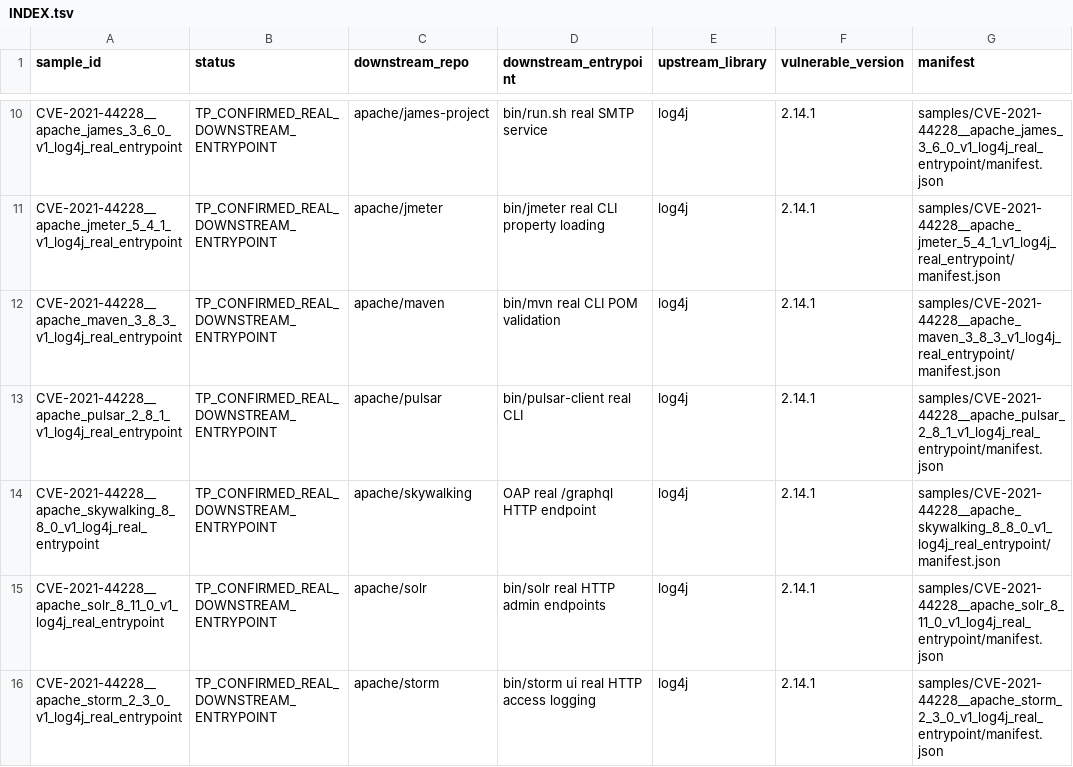
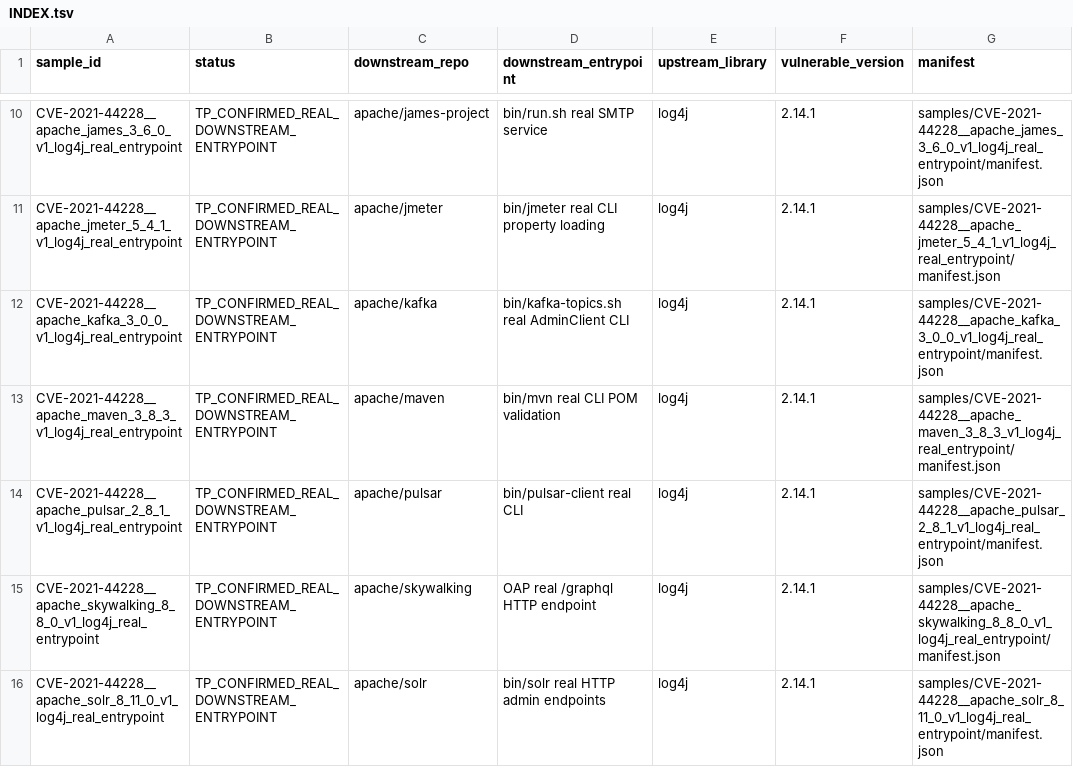
Before and after one commit to Dilrevx/apache-cves, a TSV file: tmp/ljl-v1-downstream-insertions/INDEX.tsv, drawn as a sheet; only a part is shown, gaps mark what is left out; the shorter side is filled out with more unchanged rows; the diff names each change by its address in the sheet, - before the commit and + after, or states it on an @@ line.

Commit message:
Add Kafka log4j v1 downstream insertion

```diff
--- a/tmp/ljl-v1-downstream-insertions/INDEX.tsv
+++ b/tmp/ljl-v1-downstream-insertions/INDEX.tsv
+row 12: CVE-2021-44228__apache_kafka_3_0_0_v1_log4j_real_entrypoint | TP_CONFIRMED_REAL_DOWNSTREAM_ENTRYPOINT | apache/kafka | bin/kafka-topics.sh real AdminClient CLI | log4j | 2.14.1 | samples/CVE-2021-44228__apache_kafka_3_0_0_v1_log4j_real_entrypoint/manifest.json
```
Also changed, not shown: 9 other files.
